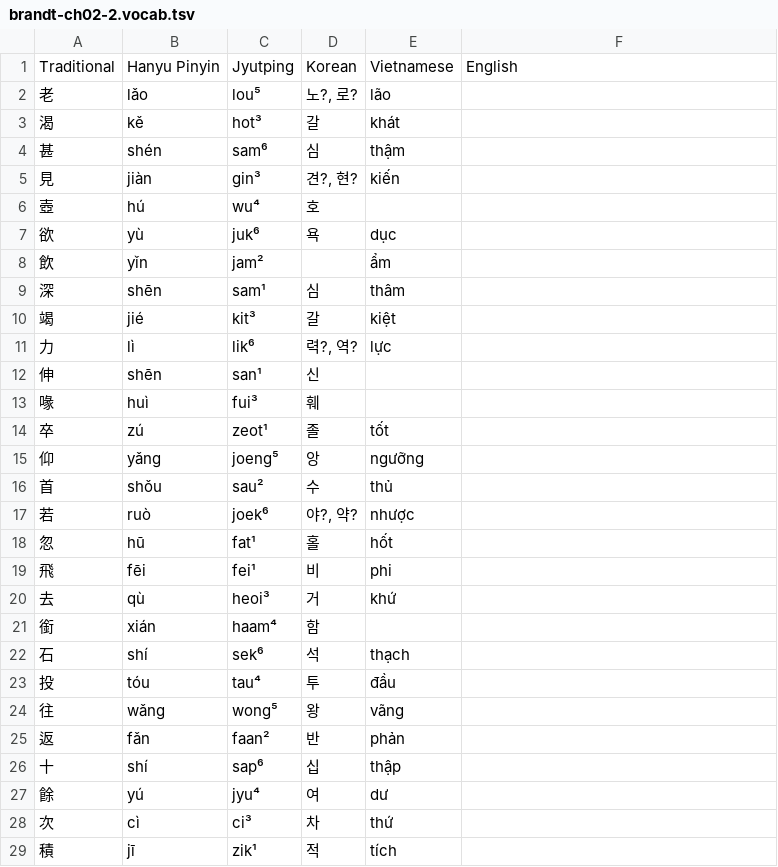
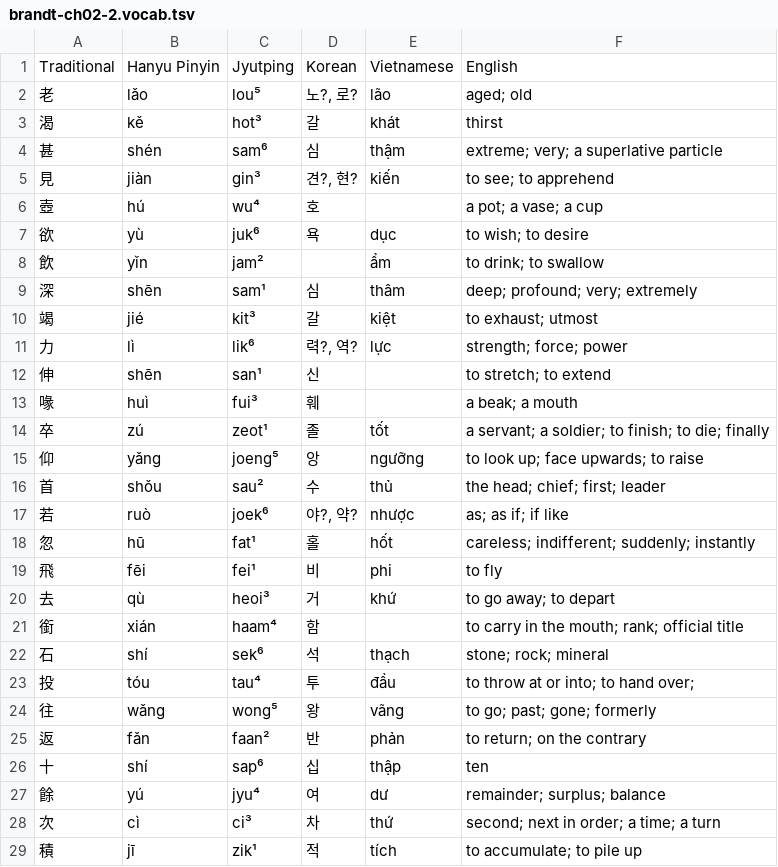
Before and after one commit to TheHanziChauvanist/hanlib, a TSV file: texts/brandt-ch02-2.vocab.tsv, drawn as a sheet; only a part is shown; the diff covers the shown part only.

```diff
--- a/texts/brandt-ch02-2.vocab.tsv
+++ b/texts/brandt-ch02-2.vocab.tsv
@@ -1,29 +1,29 @@
 Traditional	Hanyu Pinyin	Jyutping	Korean	Vietnamese	English
-老	lǎo	lou⁵	노?, 로?	lão	
-渴	kě	hot³	갈	khát	
-甚	shén	sam⁶	심	thậm	
-見	jiàn	gin³	견?, 현?	kiến	
-壺	hú	wu⁴	호		
-欲	yù	juk⁶	욕	dục	
-飲	yǐn	jam²		ẩm	
-深	shēn	sam¹	심	thâm	
-竭	jié	kit³	갈	kiệt	
-力	lì	lik⁶	력?, 역?	lực	
-伸	shēn	san¹	신		
-喙	huì	fui³	훼		
-卒	zú	zeot¹	졸	tốt	
-仰	yǎng	joeng⁵	앙	ngưỡng	
-首	shǒu	sau²	수	thủ	
-若	ruò	joek⁶	야?, 약?	nhược	
-忽	hū	fat¹	홀	hốt	
-飛	fēi	fei¹	비	phi	
-去	qù	heoi³	거	khứ	
-銜	xián	haam⁴	함		
-石	shí	sek⁶	석	thạch	
-投	tóu	tau⁴	투	đầu	
-往	wǎng	wong⁵	왕	vãng	
-返	fǎn	faan²	반	phản	
-十	shí	sap⁶	십	thập	
-餘	yú	jyu⁴	여	dư	
-次	cì	ci³	차	thứ	
-積	jī	zik¹	적	tích	
+老	lǎo	lou⁵	노?, 로?	lão	aged; old
+渴	kě	hot³	갈	khát	thirst
+甚	shén	sam⁶	심	thậm	extreme; very; a superlative particle
+見	jiàn	gin³	견?, 현?	kiến	to see; to apprehend
+壺	hú	wu⁴	호		a pot; a vase; a cup
+欲	yù	juk⁶	욕	dục	to wish; to desire
+飲	yǐn	jam²		ẩm	to drink; to swallow
+深	shēn	sam¹	심	thâm	deep; profound; very; extremely
+竭	jié	kit³	갈	kiệt	to exhaust; utmost
+力	lì	lik⁶	력?, 역?	lực	strength; force; power
+伸	shēn	san¹	신		to stretch; to extend
+喙	huì	fui³	훼		a beak; a mouth
+卒	zú	zeot¹	졸	tốt	a servant; a soldier; to finish; to die; finally
+仰	yǎng	joeng⁵	앙	ngưỡng	to look up; face upwards; to raise
+首	shǒu	sau²	수	thủ	the head; chief; first; leader
+若	ruò	joek⁶	야?, 약?	nhược	as; as if; if like
+忽	hū	fat¹	홀	hốt	careless; indifferent; suddenly; instantly
+飛	fēi	fei¹	비	phi	"to fly "
+去	qù	heoi³	거	khứ	to go away; to depart
+銜	xián	haam⁴	함		to carry in the mouth; rank; official title
+石	shí	sek⁶	석	thạch	stone; rock; mineral
+投	tóu	tau⁴	투	đầu	to throw at or into; to hand over;
+往	wǎng	wong⁵	왕	vãng	to go; past; gone; formerly
+返	fǎn	faan²	반	phản	to return; on the contrary
+十	shí	sap⁶	십	thập	ten
+餘	yú	jyu⁴	여	dư	remainder; surplus; balance
+次	cì	ci³	차	thứ	second; next in order; a time; a turn
+積	jī	zik¹	적	tích	to accumulate; to pile up
```
Also changed, not shown: 1 removed row and 1 edited cell elsewhere in this file, texts/brandt-ch02-1.vocab.tsv, texts/brandt-ch02-3.vocab.tsv.
